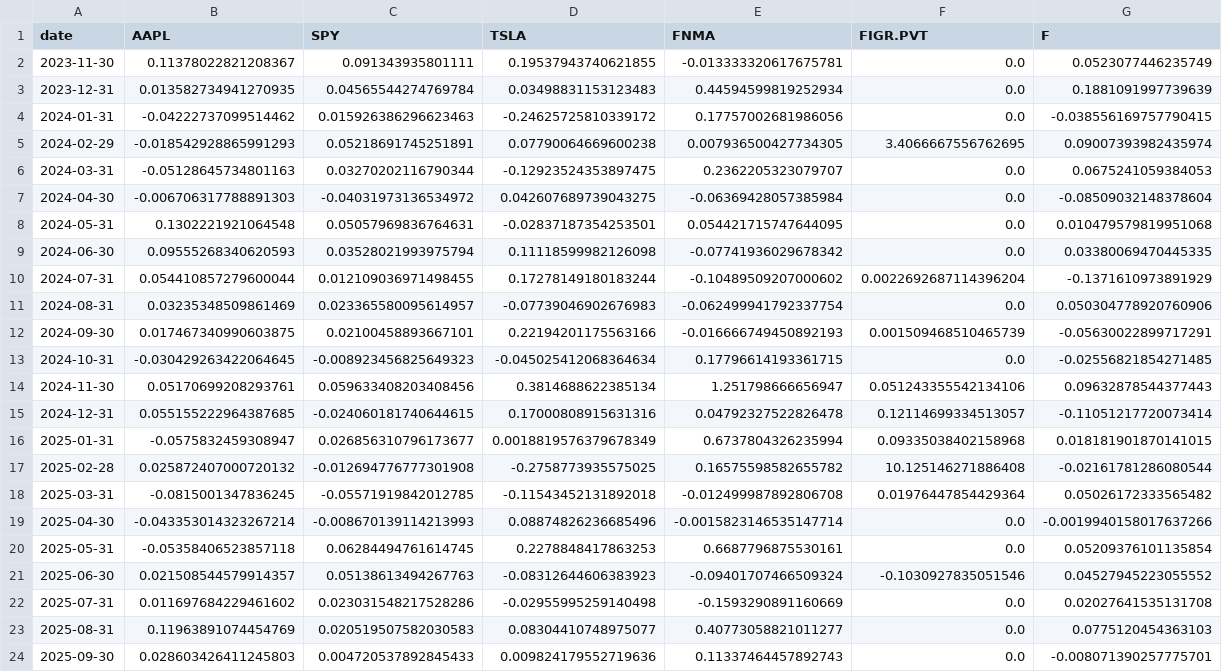
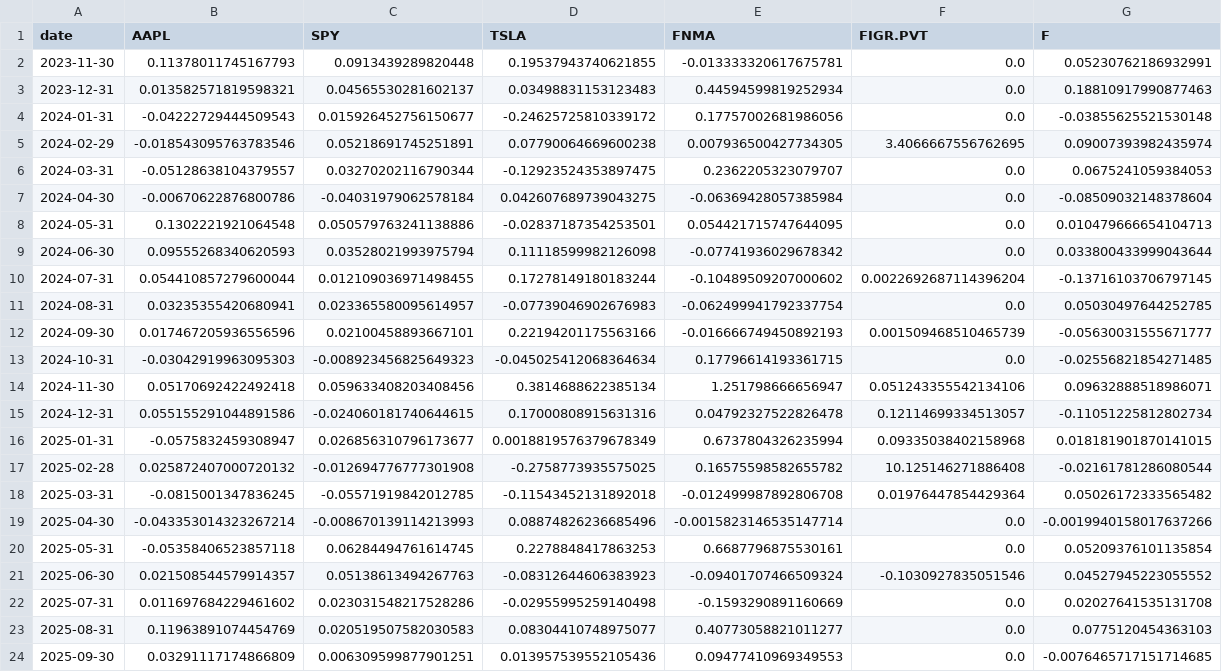
Before and after one commit to cfornesa/dx704-project-01, a TSV file: historical_returns.tsv, drawn as a sheet.

```diff
--- a/historical_returns.tsv
+++ b/historical_returns.tsv
@@ -1,16 +1,16 @@
 date	AAPL	SPY	TSLA	FNMA	FIGR.PVT	F
-2023-11-30	0.11378022821208367	0.091343935801111	0.19537943740621855	-0.013333320617675781	0.0	0.0523077446235749
-2023-12-31	0.013582734941270935	0.04565544274769784	0.03498831153123483	0.44594599819252934	0.0	0.1881091997739639
-2024-01-31	-0.04222737099514462	0.015926386296623463	-0.24625725810339172	0.17757002681986056	0.0	-0.038556169757790415
-2024-02-29	-0.018542928865991293	0.05218691745251891	0.07790064669600238	0.007936500427734305	3.4066667556762695	0.09007393982435974
-2024-03-31	-0.05128645734801163	0.03270202116790344	-0.12923524353897475	0.2362205323079707	0.0	0.0675241059384053
-2024-04-30	-0.006706317788891303	-0.04031973136534972	0.042607689739043275	-0.06369428057385984	0.0	-0.08509032148378604
-2024-05-31	0.1302221921064548	0.05057969836764631	-0.02837187354253501	0.054421715747644095	0.0	0.010479579819951068
-2024-06-30	0.09555268340620593	0.03528021993975794	0.11118599982126098	-0.07741936029678342	0.0	0.03380069470445335
-2024-07-31	0.054410857279600044	0.012109036971498455	0.17278149180183244	-0.10489509207000602	0.0022692687114396204	-0.1371610973891929
-2024-08-31	0.03235348509861469	0.023365580095614957	-0.07739046902676983	-0.062499941792337754	0.0	0.050304778920760906
-2024-09-30	0.017467340990603875	0.02100458893667101	0.22194201175563166	-0.016666749450892193	0.001509468510465739	-0.05630022899717291
-2024-10-31	-0.030429263422064645	-0.008923456825649323	-0.045025412068364634	0.17796614193361715	0.0	-0.02556821854271485
-2024-11-30	0.05170699208293761	0.059633408203408456	0.3814688622385134	1.251798666656947	0.051243355542134106	0.09632878544377443
-2024-12-31	0.055155222964387685	-0.024060181740644615	0.17000808915631316	0.04792327522826478	0.12114699334513057	-0.11051217720073414
+2023-11-30	0.11378011745167793	0.0913439289820448	0.19537943740621855	-0.013333320617675781	0.0	0.05230762186932991
+2023-12-31	0.013582571819598321	0.04565530281602137	0.03498831153123483	0.44594599819252934	0.0	0.18810917990877463
+2024-01-31	-0.04222729444509543	0.015926452756150677	-0.24625725810339172	0.17757002681986056	0.0	-0.03855625521530148
+2024-02-29	-0.018543095763783546	0.05218691745251891	0.07790064669600238	0.007936500427734305	3.4066667556762695	0.09007393982435974
+2024-03-31	-0.05128638104379557	0.03270202116790344	-0.12923524353897475	0.2362205323079707	0.0	0.0675241059384053
+2024-04-30	-0.00670622876800786	-0.04031979062578184	0.042607689739043275	-0.06369428057385984	0.0	-0.08509032148378604
+2024-05-31	0.1302221921064548	0.050579763241138886	-0.02837187354253501	0.054421715747644095	0.0	0.010479666654104713
+2024-06-30	0.09555268340620593	0.03528021993975794	0.11118599982126098	-0.07741936029678342	0.0	0.033800433999043644
+2024-07-31	0.054410857279600044	0.012109036971498455	0.17278149180183244	-0.10489509207000602	0.0022692687114396204	-0.13716103706797145
+2024-08-31	0.03235355420680941	0.023365580095614957	-0.07739046902676983	-0.062499941792337754	0.0	0.05030497644252785
+2024-09-30	0.017467205936556596	0.02100458893667101	0.22194201175563166	-0.016666749450892193	0.001509468510465739	-0.05630031555671777
+2024-10-31	-0.03042919963095303	-0.008923456825649323	-0.045025412068364634	0.17796614193361715	0.0	-0.02556821854271485
+2024-11-30	0.05170692422492418	0.059633408203408456	0.3814688622385134	1.251798666656947	0.051243355542134106	0.09632888518986071
+2024-12-31	0.055155291044891586	-0.024060181740644615	0.17000808915631316	0.04792327522826478	0.12114699334513057	-0.11051225812802734
 2025-01-31	-0.0575832459308947	0.026856310796173677	0.0018819576379678349	0.6737804326235994	0.09335038402158968	0.018181901870141015
@@ -23,2 +23,2 @@ date	AAPL	SPY	TSLA	FNMA	FIGR.PVT	F
 2025-08-31	0.11963891074454769	0.020519507582030583	0.08304410748975077	0.40773058821011277	0.0	0.0775120454363103
-2025-09-30	0.028603426411245803	0.004720537892845433	0.009824179552719636	0.11337464457892743	0.0	-0.008071390257775701
+2025-09-30	0.03291117174866809	0.006309599877901251	0.013957539552105436	0.09477410969349553	0.0	-0.0076465717151714685
```
Also changed, not shown: efficient_frontier.tsv, estimated_covariance.tsv, 6 other files.
